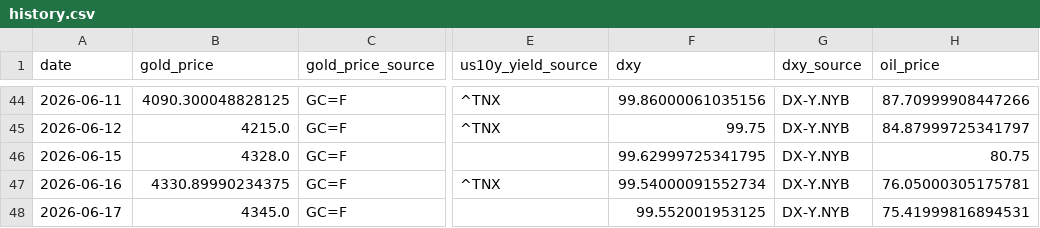
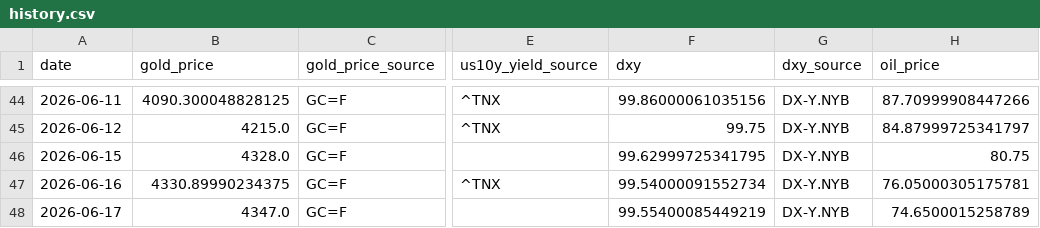
Before and after one commit to lihaoyuan-afk/github-ai-daily-report, a CSV file: GoldHunter/data/history.csv, drawn as a sheet; only a part is shown, gaps mark what is left out; the diff names each change by its address in the sheet, - before the commit and + after, or states it on an @@ line.

```diff
--- a/GoldHunter/data/history.csv
+++ b/GoldHunter/data/history.csv
-B48 (gold_price): 4345.0
+B48 (gold_price): 4347.0
-F48 (dxy): 99.552001953125
+F48 (dxy): 99.55400085449219
-H48 (oil_price): 75.41999816894531
+H48 (oil_price): 74.6500015258789
```
Also changed, not shown: 2 other files.
